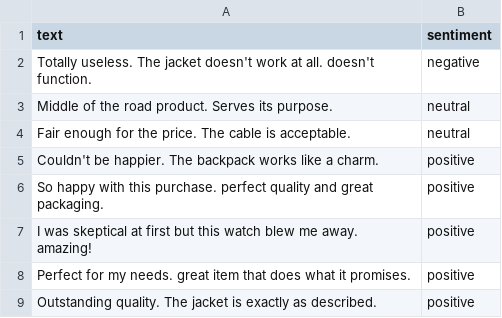
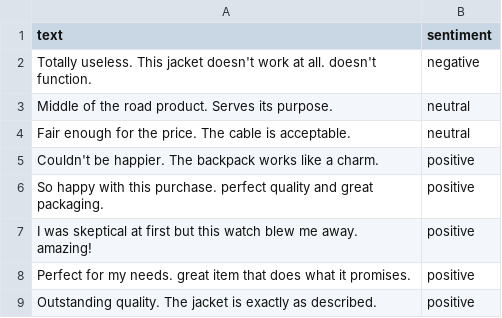
Before and after one commit to zain-ul-abideen-1/NS, a CSV file: ni5_final/backend/review_training_data.csv, drawn as a sheet; only a part is shown.

```diff
--- a/ni5_final/backend/review_training_data.csv
+++ b/ni5_final/backend/review_training_data.csv
@@ -1,3 +1,3 @@
 text,sentiment
-Totally useless. The jacket doesn't work at all. doesn't function.,negative
+Totally useless. This jacket doesn't work at all. doesn't function.,negative
 Middle of the road product. Serves its purpose.,neutral
```
Also changed, not shown: ni5_final/backend/ticket_training_data.csv, 5 other files.
